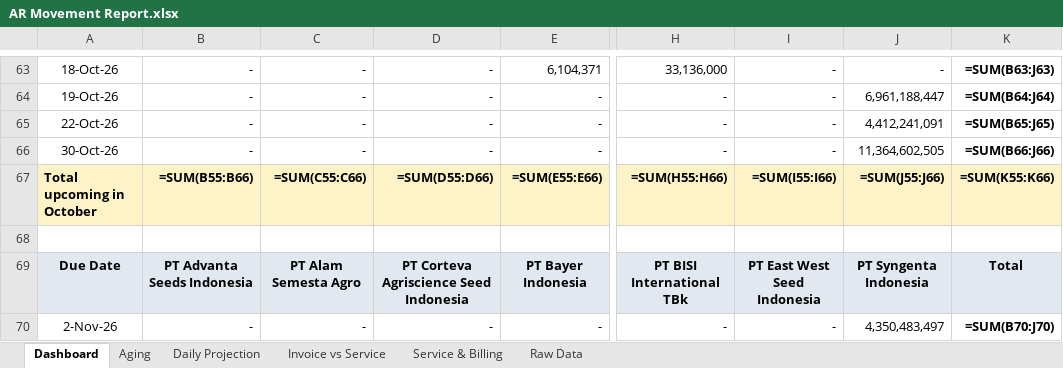
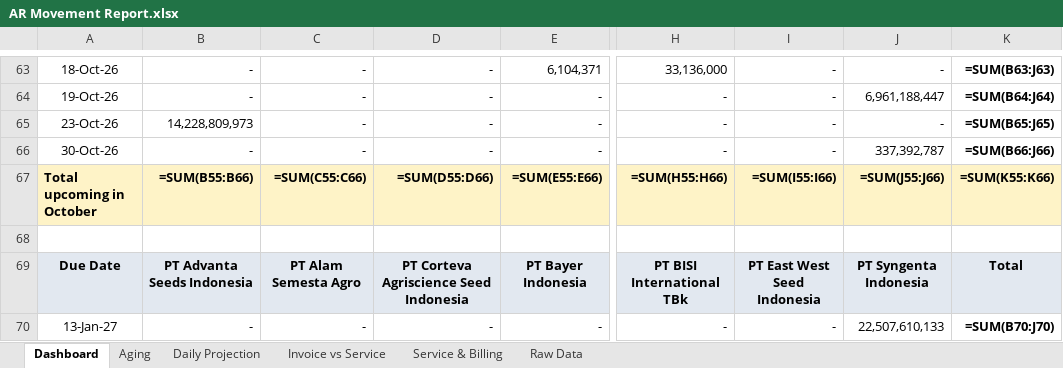
Before and after one commit to finmanagerindonesia-dev/psi-ar-dashboard, an Excel workbook: AR Movement Report.xlsx, sheet Dashboard, drawn as a sheet; only a part is shown, gaps mark what is left out; values as stored, in another font and other column widths than the file's, no borders; formulas without a stored value are shown as written; the diff covers the shown part only; the diff names each change by its address in the sheet, - before the commit and + after, or states it on an @@ line.

Commit message:
Auto-deploy AR dashboard 2026-09-23 16:55

```diff
--- a/AR Movement Report.xlsx (sheet Dashboard)
+++ b/AR Movement Report.xlsx (sheet Dashboard)
-A65: 22-Oct-26
+A65: 23-Oct-26
-B65: -
+B65: 14,228,809,973
-J65: 4,412,241,091
+J65: -
-J66: 11,364,602,505
+J66: 337,392,787
-A70: 2-Nov-26
+A70: 13-Jan-27
-J70: 4,350,483,497
+J70: 22,507,610,133
```
Also changed, not shown: 2 added rows, 5 removed rows and 21 edited cells elsewhere in this sheet, sheet Daily Projection, sheet Raw Data, sheet Invoice vs Service, sheet Service & Billing, sheet Aging.
